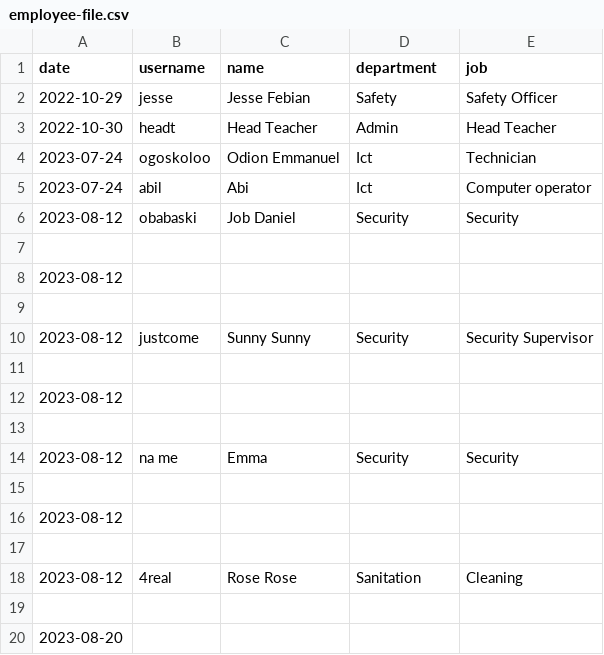
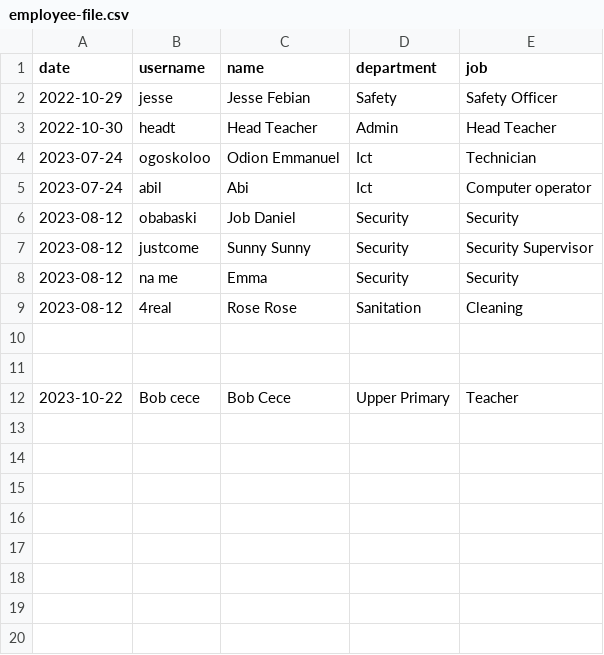
Before and after one commit to Odn07/BSSAttendanceSystem, a CSV file: employee-file.csv, drawn as a sheet.

```diff
--- a/employee-file.csv
+++ b/employee-file.csv
@@ -6,15 +6,7 @@ date,username,name,department,job
 2023-08-12,obabaski,Job Daniel,Security,Security
-
-2023-08-12,,,,
-
 2023-08-12,justcome,Sunny Sunny,Security,Security Supervisor
-
-2023-08-12,,,,
-
 2023-08-12,na me,Emma,Security,Security
-
-2023-08-12,,,,
-
 2023-08-12,4real,Rose Rose,Sanitation,Cleaning
 
-2023-08-20,,,,
+
+2023-10-22,Bob cece,Bob Cece,Upper Primary,Teacher
```
Also changed, not shown: 7 other files.
